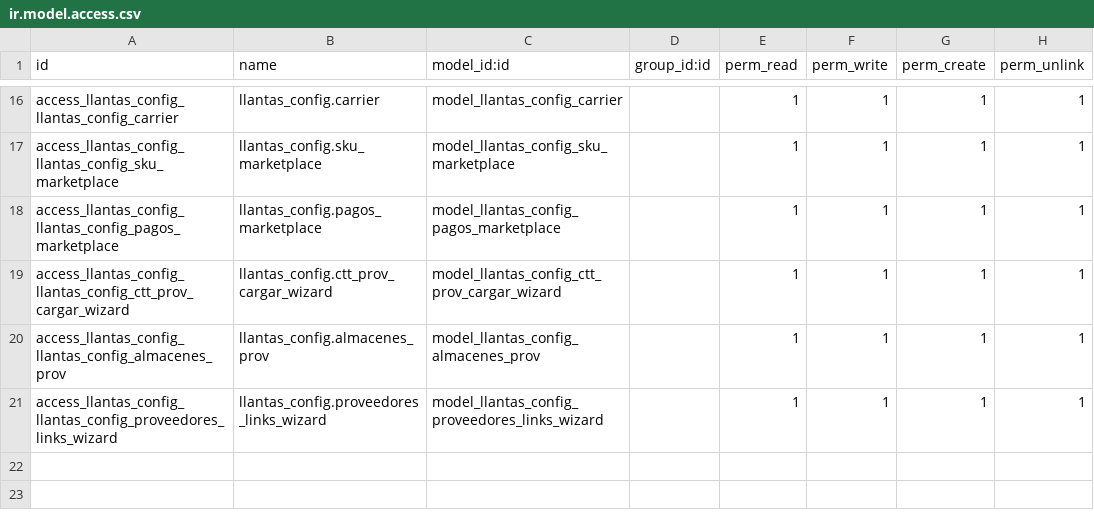
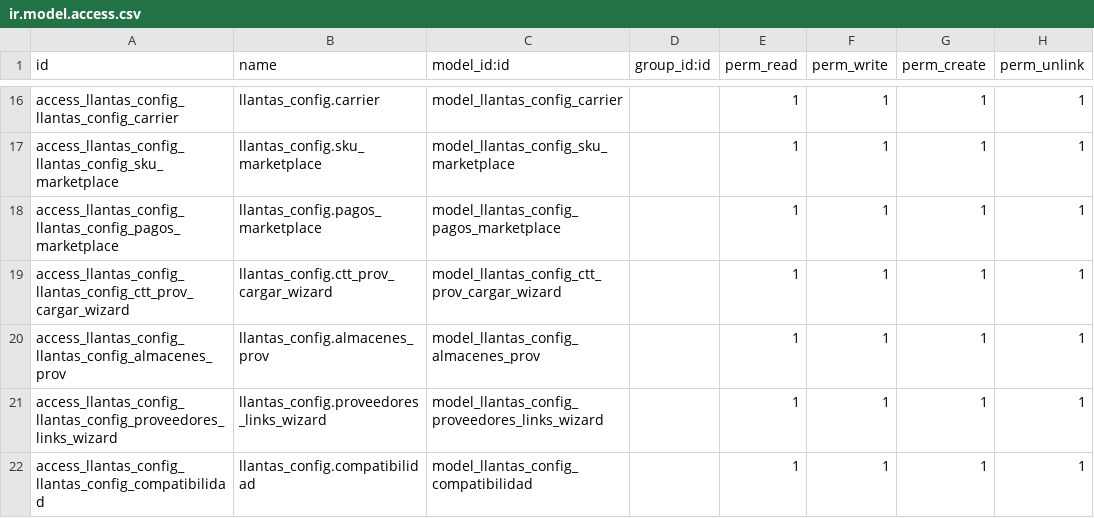
Before and after one commit to ctt-dev/invezomexico, a CSV file: llantas_config/security/ir.model.access.csv, drawn as a sheet; only a part is shown, gaps mark what is left out; the diff names each change by its address in the sheet, - before the commit and + after, or states it on an @@ line.

```diff
--- a/llantas_config/security/ir.model.access.csv
+++ b/llantas_config/security/ir.model.access.csv
+row 22: access_llantas_config_llantas_config_compatibilidad | llantas_config.compatibilidad | model_llantas_config_compatibilidad |  | 1 | 1 | 1 | 1
```
Also changed, not shown: 25 other files.
